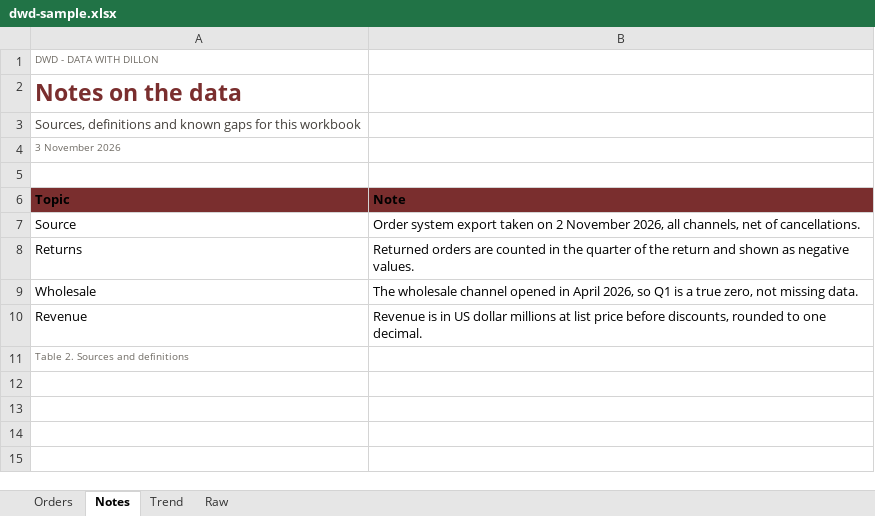
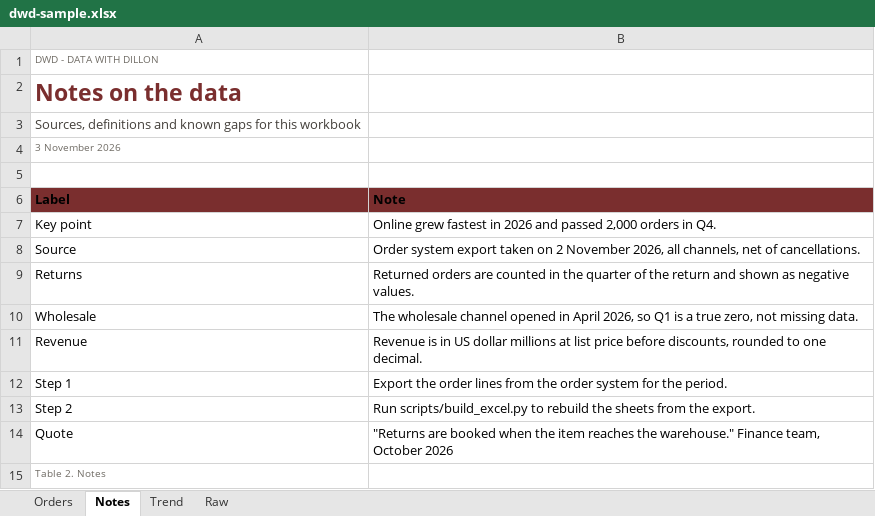
Before and after one commit to dillon-shearer/dwd-document-skill, an Excel workbook: assets/dwd-sample.xlsx, sheet Notes, drawn as a sheet; values as stored, in another font and other column widths than the file's, no borders; addresses are those after the commit; the diff names each change by its address in the sheet, - before the commit and + after, or states it on an @@ line.

Commit message:
Add a Notes sheet rule for callouts, lists and quotes, with a notes check

```diff
--- a/assets/dwd-sample.xlsx (sheet Notes)
+++ b/assets/dwd-sample.xlsx (sheet Notes)
-A6: Topic
+A6: Label
+row 7: Key point | Online grew fastest in 2026 and passed 2,000 orders in Q4.
+row 12: Step 1 | Export the order lines from the order system for the period.
+row 13: Step 2 | Run scripts/build_excel.py to rebuild the sheets from the export.
+row 14: Quote | "Returns are booked when the item reaches the warehouse." Finance team, October 2026
-A15 (Label): Table 2. Sources and definitions
+A15 (Label): Table 2. Notes
```
Also changed, not shown: 4 other files.
